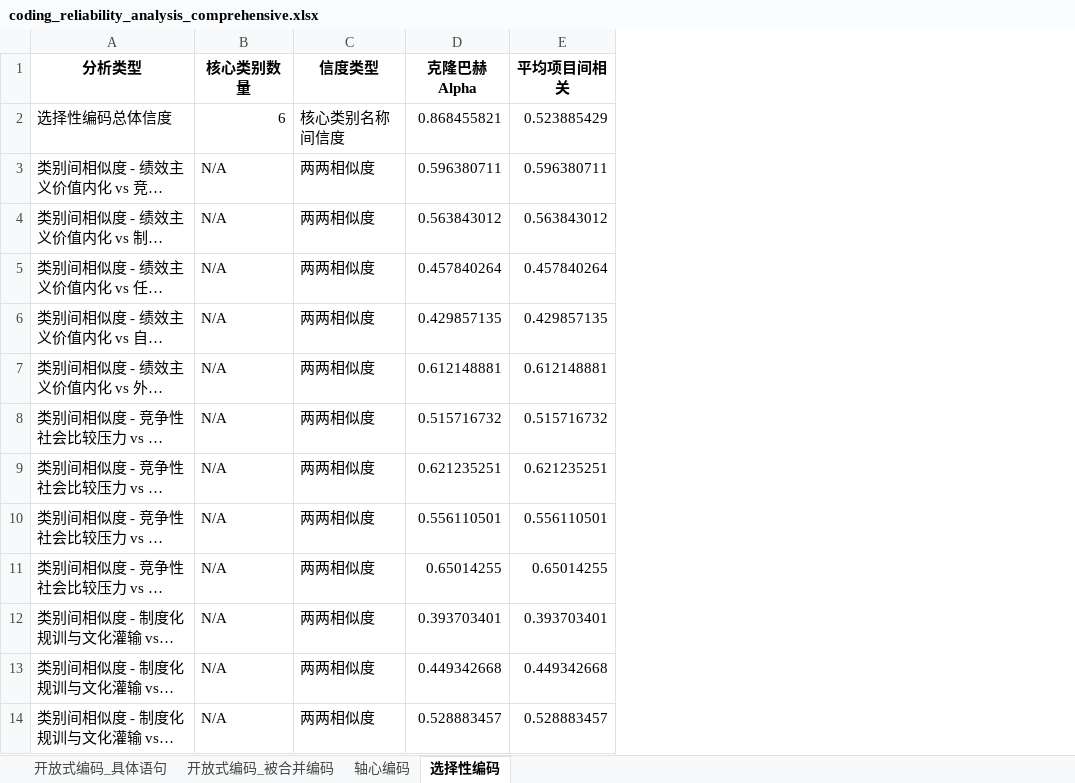
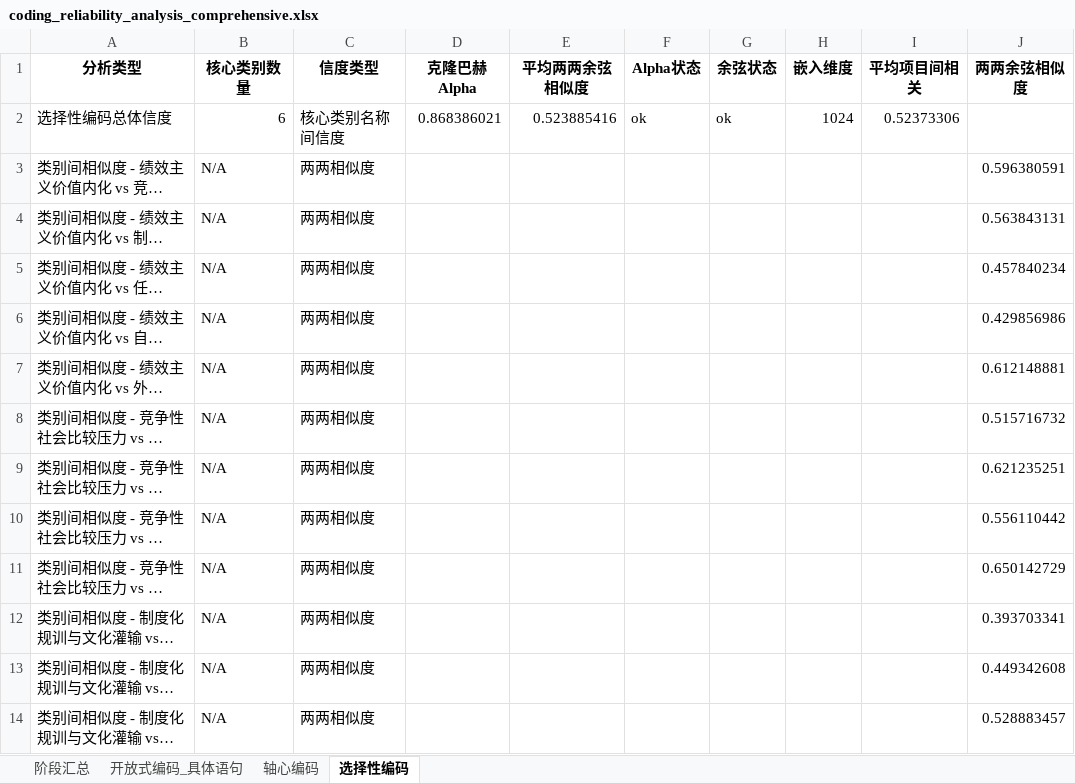
Before and after one commit to kingfly51/RIS_theory, an Excel workbook: llm_raliability/coding_reliability_analysis_comprehensive.xlsx, sheet 选择性编码, drawn as a sheet; only a part is shown; long unchanged cells end in …; values as stored, in another font and other column widths than the file's, no borders; addresses are those after the commit; the diff covers the shown part only; the diff names each change by its address in the sheet, - before the commit and + after, or states it on an @@ line.

```diff
--- a/llm_raliability/coding_reliability_analysis_comprehensive.xlsx (sheet 选择性编码)
+++ b/llm_raliability/coding_reliability_analysis_comprehensive.xlsx (sheet 选择性编码)
-sheet tab: 开放式编码_被合并编码
+sheet tab: 阶段汇总
+column E (平均两两余弦相似度), row 2: 0.523885416
+column F (Alpha状态), row 2: ok
+column G (余弦状态), row 2: ok
+column H (嵌入维度), row 2: 1024
+column J (两两余弦相似度), rows 3-14: 0.596380591 | 0.563843131 | 0.457840234 | 0.429856986 | 0.612148881 | 0.515716732 | 0.621235251 | 0.556110442 | 0.650142729 | 0.393703341 | 0.449342608 | 0.528883457
-D2 (克隆巴赫Alpha): 0.868455821
+D2 (克隆巴赫Alpha): 0.868386021
-I2 (平均项目间相关): 0.523885429
+I2 (平均项目间相关): 0.52373306
-D3 (克隆巴赫Alpha): 0.596380711
+D3 (克隆巴赫Alpha): (empty)
-I3 (平均项目间相关): 0.596380711
+I3 (平均项目间相关): (empty)
-D4 (克隆巴赫Alpha): 0.563843012
+D4 (克隆巴赫Alpha): (empty)
-I4 (平均项目间相关): 0.563843012
+I4 (平均项目间相关): (empty)
-D5 (克隆巴赫Alpha): 0.457840264
+D5 (克隆巴赫Alpha): (empty)
-I5 (平均项目间相关): 0.457840264
+I5 (平均项目间相关): (empty)
-D6 (克隆巴赫Alpha): 0.429857135
+D6 (克隆巴赫Alpha): (empty)
-I6 (平均项目间相关): 0.429857135
+I6 (平均项目间相关): (empty)
-D7 (克隆巴赫Alpha): 0.612148881
+D7 (克隆巴赫Alpha): (empty)
-I7 (平均项目间相关): 0.612148881
+I7 (平均项目间相关): (empty)
-D8 (克隆巴赫Alpha): 0.515716732
+D8 (克隆巴赫Alpha): (empty)
-I8 (平均项目间相关): 0.515716732
+I8 (平均项目间相关): (empty)
-D9 (克隆巴赫Alpha): 0.621235251
+D9 (克隆巴赫Alpha): (empty)
-I9 (平均项目间相关): 0.621235251
+I9 (平均项目间相关): (empty)
-D10 (克隆巴赫Alpha): 0.556110501
+D10 (克隆巴赫Alpha): (empty)
-I10 (平均项目间相关): 0.556110501
+I10 (平均项目间相关): (empty)
-D11 (克隆巴赫Alpha): 0.65014255
+D11 (克隆巴赫Alpha): (empty)
-I11 (平均项目间相关): 0.65014255
+I11 (平均项目间相关): (empty)
-D12 (克隆巴赫Alpha): 0.393703401
+D12 (克隆巴赫Alpha): (empty)
-I12 (平均项目间相关): 0.393703401
+I12 (平均项目间相关): (empty)
-D13 (克隆巴赫Alpha): 0.449342668
+D13 (克隆巴赫Alpha): (empty)
-I13 (平均项目间相关): 0.449342668
+I13 (平均项目间相关): (empty)
-D14 (克隆巴赫Alpha): 0.528883457
+D14 (克隆巴赫Alpha): (empty)
-I14 (平均项目间相关): 0.528883457
+I14 (平均项目间相关): (empty)
```
Also changed, not shown: 6 edited cells elsewhere in this sheet, sheet 开放式编码_具体语句, sheet 轴心编码, 35 other files.
